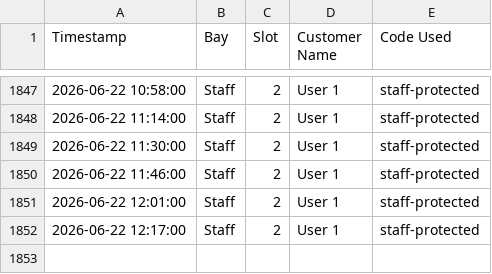
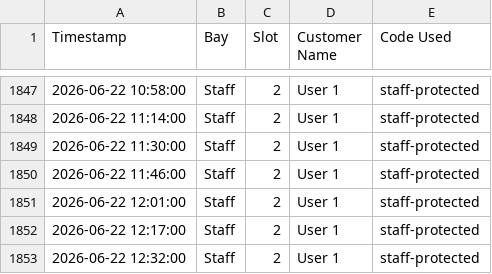
Before and after one commit to adminrevo37/Home-Assistant-Stirling, a CSV file: www/entry_log.csv, drawn as a sheet; only a part is shown, gaps mark what is left out.

```diff
--- a/www/entry_log.csv
+++ b/www/entry_log.csv
@@ -1852 +1852,2 @@ Timestamp,Bay,Slot,Customer Name,Code Used
 2026-06-22 12:17:00,Staff,2,User 1,staff-protected
+2026-06-22 12:32:00,Staff,2,User 1,staff-protected
```
Also changed, not shown: 2 other files.
